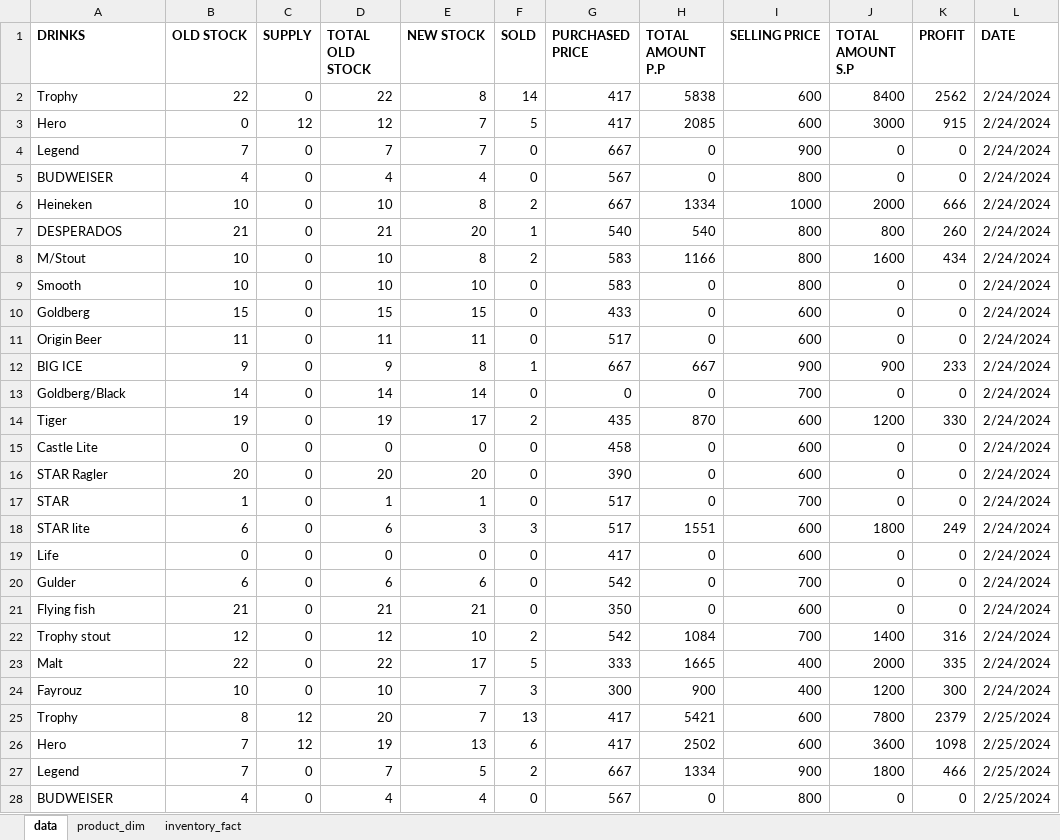
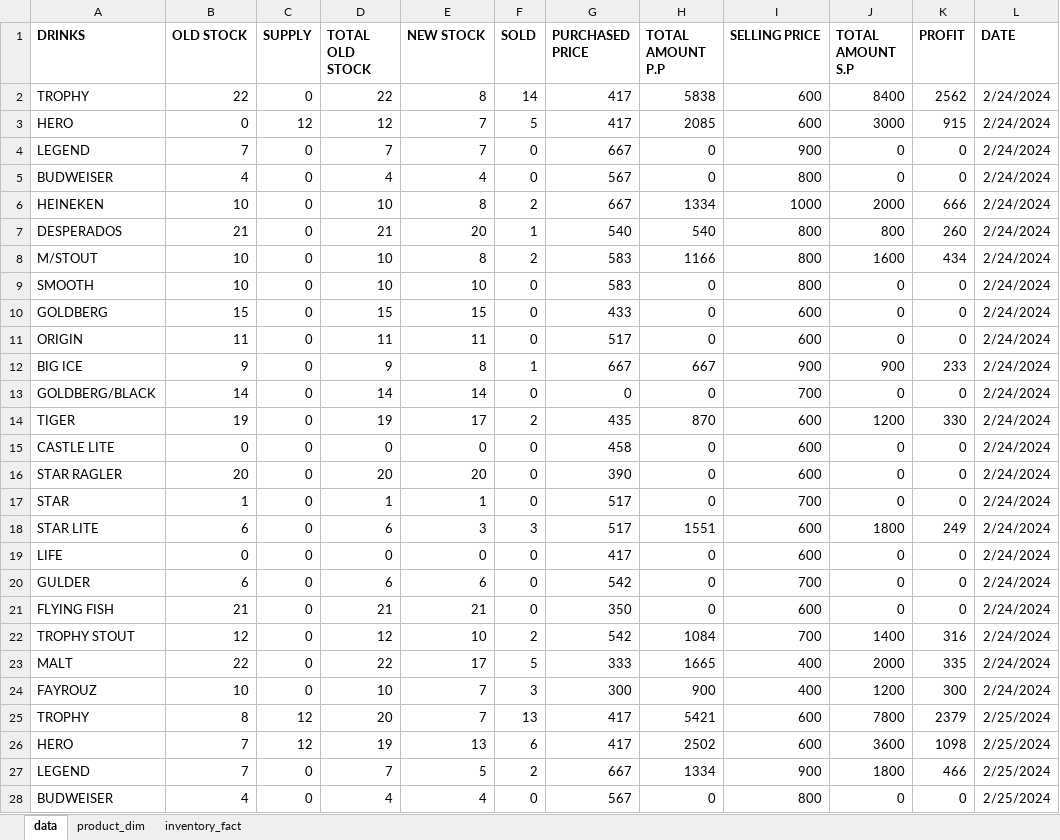
Before and after one commit to SzymonPatelski/SQL, an Excel workbook: Data/Cleaned.xlsx, sheet data, drawn as a sheet; only a part is shown; values as stored, in another font and other column widths than the file's, no borders; table styles not drawn; the diff covers the shown part only; the diff names each change by its address in the sheet, - before the commit and + after, or states it on an @@ line.

```diff
--- a/Data/Cleaned.xlsx (sheet data)
+++ b/Data/Cleaned.xlsx (sheet data)
-A2 (DRINKS): Trophy
+A2 (DRINKS): TROPHY
-A3 (DRINKS): Hero
+A3 (DRINKS): HERO
-A4 (DRINKS): Legend
+A4 (DRINKS): LEGEND
-A6 (DRINKS): Heineken
+A6 (DRINKS): HEINEKEN
-A8 (DRINKS): M/Stout
+A8 (DRINKS): M/STOUT
-A9 (DRINKS): Smooth
+A9 (DRINKS): SMOOTH
-A10 (DRINKS): Goldberg
+A10 (DRINKS): GOLDBERG
-A11 (DRINKS): Origin Beer
+A11 (DRINKS): ORIGIN
-A13 (DRINKS): Goldberg/Black
+A13 (DRINKS): GOLDBERG/BLACK
-A14 (DRINKS): Tiger
+A14 (DRINKS): TIGER
-A15 (DRINKS): Castle Lite
+A15 (DRINKS): CASTLE LITE
-A16 (DRINKS): STAR Ragler
+A16 (DRINKS): STAR RAGLER
-A18 (DRINKS): STAR lite
+A18 (DRINKS): STAR LITE
-A19 (DRINKS): Life
+A19 (DRINKS): LIFE
-A20 (DRINKS): Gulder
+A20 (DRINKS): GULDER
-A21 (DRINKS): Flying fish
+A21 (DRINKS): FLYING FISH
-A22 (DRINKS): Trophy stout
+A22 (DRINKS): TROPHY STOUT
-A23 (DRINKS): Malt
+A23 (DRINKS): MALT
-A24 (DRINKS): Fayrouz
+A24 (DRINKS): FAYROUZ
-A25 (DRINKS): Trophy
+A25 (DRINKS): TROPHY
-A26 (DRINKS): Hero
+A26 (DRINKS): HERO
-A27 (DRINKS): Legend
+A27 (DRINKS): LEGEND
```
Also changed, not shown: 132 edited cells elsewhere in this sheet, sheet product_dim, 5 other files.
